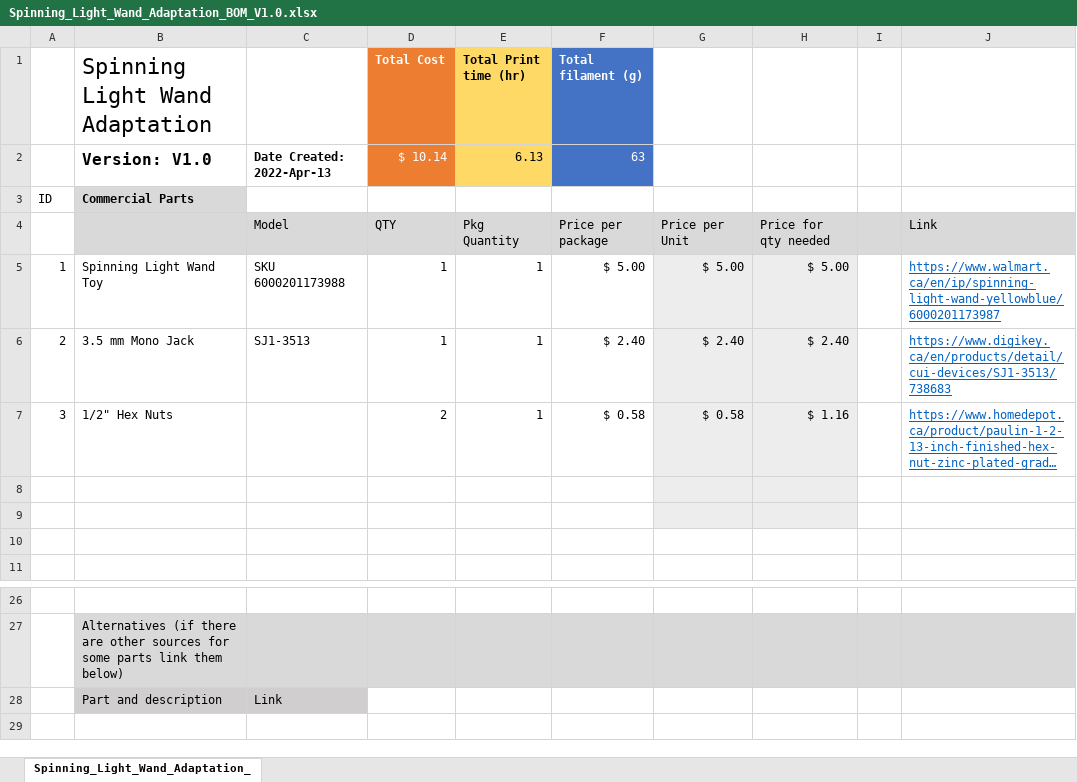
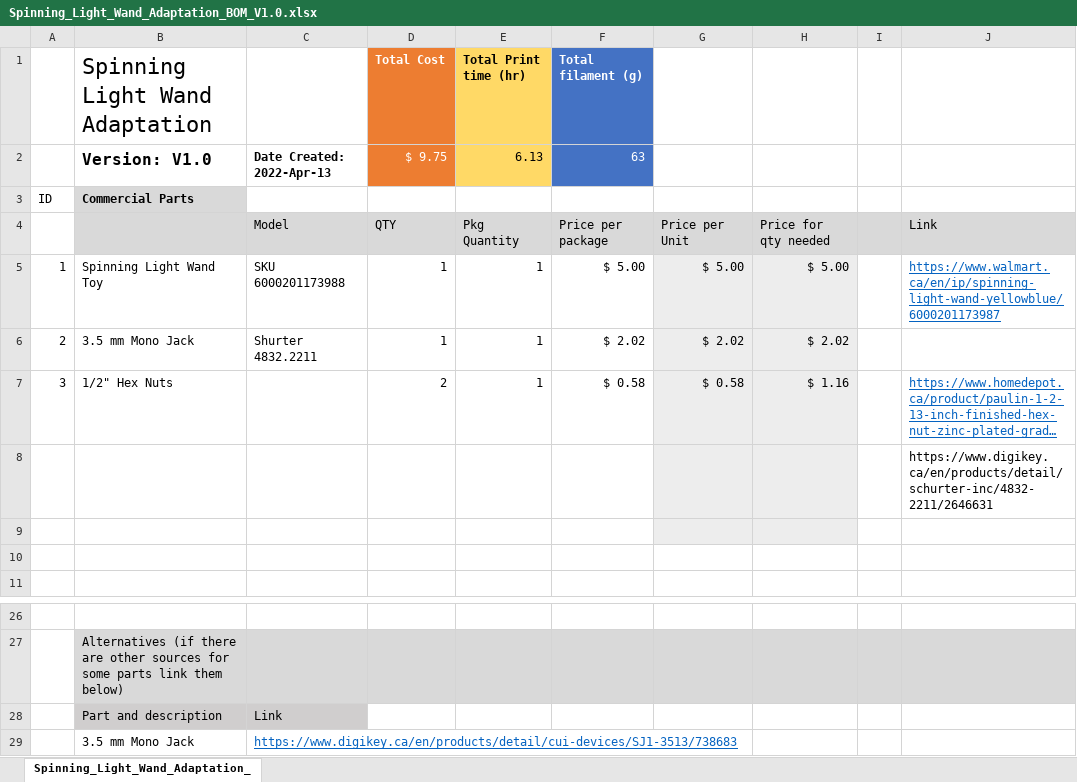
Before and after one commit to makersmakingchange/Spinning-Light-Wand-Adaptation, an Excel workbook: Documentation/Working_Documents/Spinning_Light_Wand_Adaptation_BOM_V1.0.xlsx, sheet Spinning_Light_Wand_Adaptation_, drawn as a sheet; only a part is shown, gaps mark what is left out; long unchanged cells end in …; values as stored, in another font and other column widths than the file's, no borders; the diff names each change by its address in the sheet, - before the commit and + after, or states it on an @@ line.

Commit message:
Update Spinning_Light_Wand_Adaptation_BOM_V1.0.xlsx

```diff
--- a/Documentation/Working_Documents/Spinning_Light_Wand_Adaptation_BOM_V1.0.xlsx (sheet Spinning_Light_Wand_Adaptation_)
+++ b/Documentation/Working_Documents/Spinning_Light_Wand_Adaptation_BOM_V1.0.xlsx (sheet Spinning_Light_Wand_Adaptation_)
-D2 (Total Cost): $ 10.14
+D2 (Total Cost): $ 9.75
-C6: SJ1-3513
+C6: Shurter 4832.2211
-F6 (Total filament (g)): $ 2.40
+F6 (Total filament (g)): $ 2.02
-G6: $ 2.40
+G6: $ 2.02
-H6: $ 2.40
+H6: $ 2.02
-J6: https://www.digikey.ca/en/products/detail/cui-devices/SJ1-3513/738683
+J6: (empty)
-J8: (empty)
+J8: https://www.digikey.ca/en/products/detail/schurter-inc/4832-2211/2646631
+row 29:  | 3.5 mm Mono Jack | https://www.digikey.ca/en/products/detail/cui-devices/SJ1-3513/738683
```
